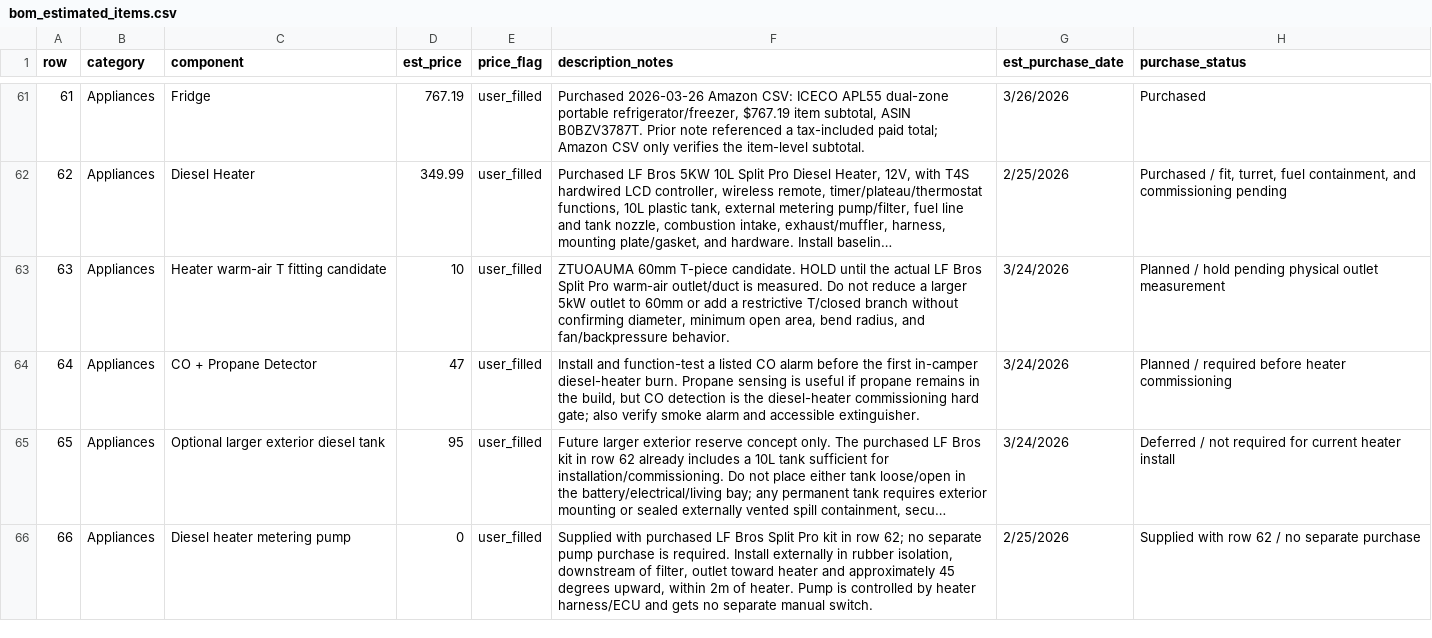
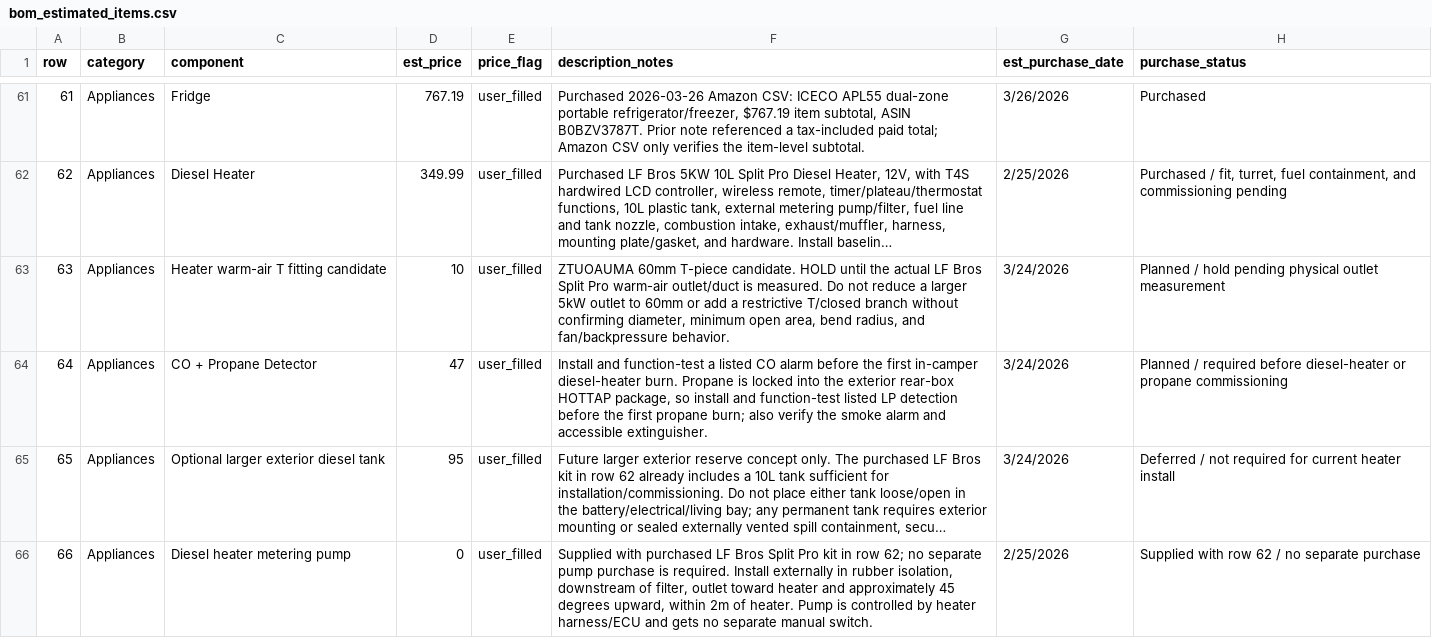
Before and after one commit to DataDaneDev/HiatusBuild, a CSV file: bom/bom_estimated_items.csv, drawn as a sheet; only a part is shown, gaps mark what is left out; long unchanged cells end in …; the diff names each change by its address in the sheet, - before the commit and + after, or states it on an @@ line.

```diff
--- a/bom/bom_estimated_items.csv
+++ b/bom/bom_estimated_items.csv
-F64 (description_notes): …burn. Propane sensing is useful if propane remains in the build, but CO detection is the diesel-heater commissioning hard gate; also verify smoke alarm…
+F64 (description_notes): …burn. Propane is locked into the exterior rear-box HOTTAP package, so install and function-test listed LP detection before the first propane burn; also verify the smoke alarm…
-H64 (purchase_status): …required before heater commissioning
+H64 (purchase_status): …required before diesel-heater or propane commissioning
```
Also changed, not shown: 11 other files.
